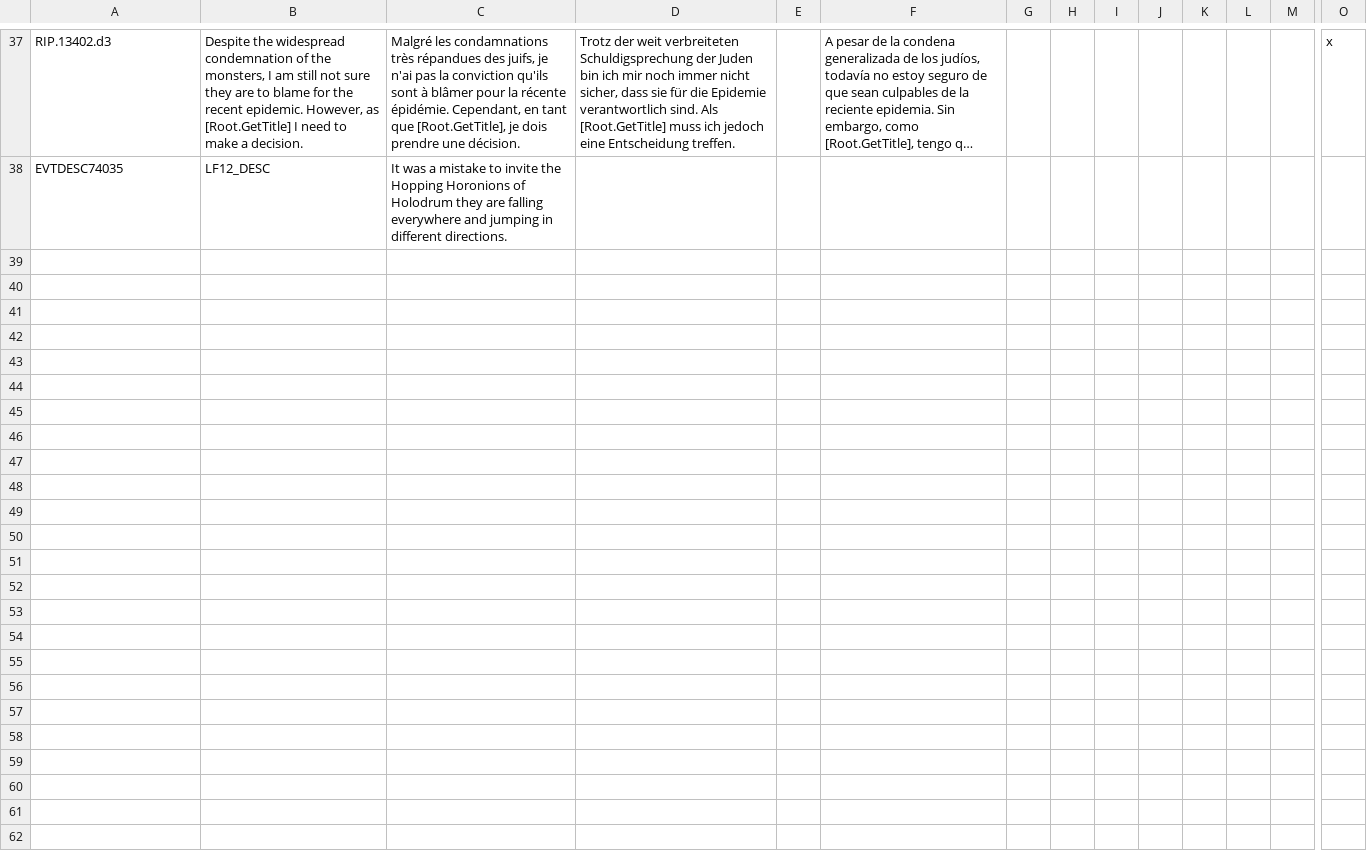
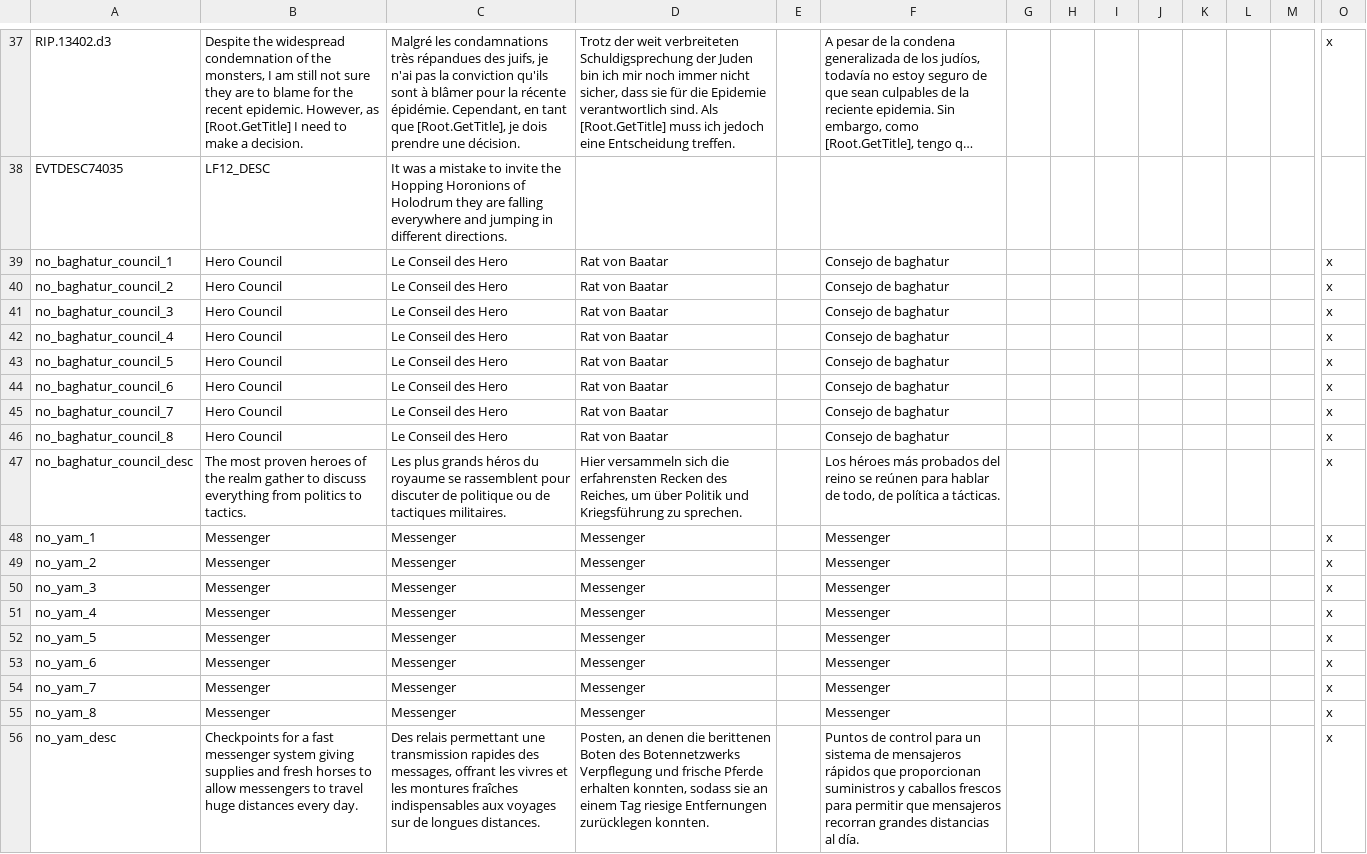
Before and after one commit to locustgate/Hylian-Kings, a CSV file: Hylian Kings/localisation/0_overwrite.csv, drawn as a sheet; only a part is shown, gaps mark what is left out; long unchanged cells end in …; rows hold the shown columns only; the diff names each change by its address in the sheet, - before the commit and + after, or states it on an @@ line.

```diff
--- a/Hylian Kings/localisation/0_overwrite.csv
+++ b/Hylian Kings/localisation/0_overwrite.csv
+row 39: no_baghatur_council_1 | Hero Council | Le Conseil des Hero | Rat von Baatar |  | Consejo de baghatur |  |  |  |  |  |  |  | x
+row 40: no_baghatur_council_2 | Hero Council | Le Conseil des Hero | Rat von Baatar |  | Consejo de baghatur |  |  |  |  |  |  |  | x
+row 41: no_baghatur_council_3 | Hero Council | Le Conseil des Hero | Rat von Baatar |  | Consejo de baghatur |  |  |  |  |  |  |  | x
+row 42: no_baghatur_council_4 | Hero Council | Le Conseil des Hero | Rat von Baatar |  | Consejo de baghatur |  |  |  |  |  |  |  | x
+row 43: no_baghatur_council_5 | Hero Council | Le Conseil des Hero | Rat von Baatar |  | Consejo de baghatur |  |  |  |  |  |  |  | x
+row 44: no_baghatur_council_6 | Hero Council | Le Conseil des Hero | Rat von Baatar |  | Consejo de baghatur |  |  |  |  |  |  |  | x
+row 45: no_baghatur_council_7 | Hero Council | Le Conseil des Hero | Rat von Baatar |  | Consejo de baghatur |  |  |  |  |  |  |  | x
+row 46: no_baghatur_council_8 | Hero Council | Le Conseil des Hero | Rat von Baatar |  | Consejo de baghatur |  |  |  |  |  |  |  | x
+row 47: no_baghatur_council_desc | The most proven heroes of the realm gather to discuss everything from politics to tactics. | Les plus grands héros du royaume se rassemblent pour discuter de politique ou de tactiques militaires. | Hier versammeln sich die erfahrensten Recken des Reiches, um über Politik und Kriegsführung zu sprechen. |  | Los héroes más probados del reino se reúnen para hablar de todo, de política a tácticas. |  |  |  |  |  |  |  | x
+row 48: no_yam_1 | Messenger | Messenger | Messenger |  | Messenger |  |  |  |  |  |  |  | x
+row 49: no_yam_2 | Messenger | Messenger | Messenger |  | Messenger |  |  |  |  |  |  |  | x
+row 50: no_yam_3 | Messenger | Messenger | Messenger |  | Messenger |  |  |  |  |  |  |  | x
+row 51: no_yam_4 | Messenger | Messenger | Messenger |  | Messenger |  |  |  |  |  |  |  | x
+row 52: no_yam_5 | Messenger | Messenger | Messenger |  | Messenger |  |  |  |  |  |  |  | x
+row 53: no_yam_6 | Messenger | Messenger | Messenger |  | Messenger |  |  |  |  |  |  |  | x
+row 54: no_yam_7 | Messenger | Messenger | Messenger |  | Messenger |  |  |  |  |  |  |  | x
+row 55: no_yam_8 | Messenger | Messenger | Messenger |  | Messenger |  |  |  |  |  |  |  | x
+row 56: no_yam_desc | Checkpoints for a fast messenger system giving supplies and fresh horses to allow messengers to travel huge distances every day. | Des relais permettant une transmission rapides des messages, offrant les vivres et les montures fraîches indispensables aux voyages sur de longues distances. | Posten, an denen die berittenen Boten des Botennetzwerks Verpflegung und frische Pferde erhalten konnten, sodass sie an einem Tag riesige Entfernungen zurücklegen konnten. |  | Puntos de control para un sistema de mensajeros rápidos que proporcionan suministros y caballos frescos para permitir que mensajeros recorran grandes distancias al día. |  |  |  |  |  |  |  | x
```
Also changed, not shown: Hylian Kings/localisation/hk_commons.csv, Hylian Kings/localisation/hk_culture.csv, 23 other files.
